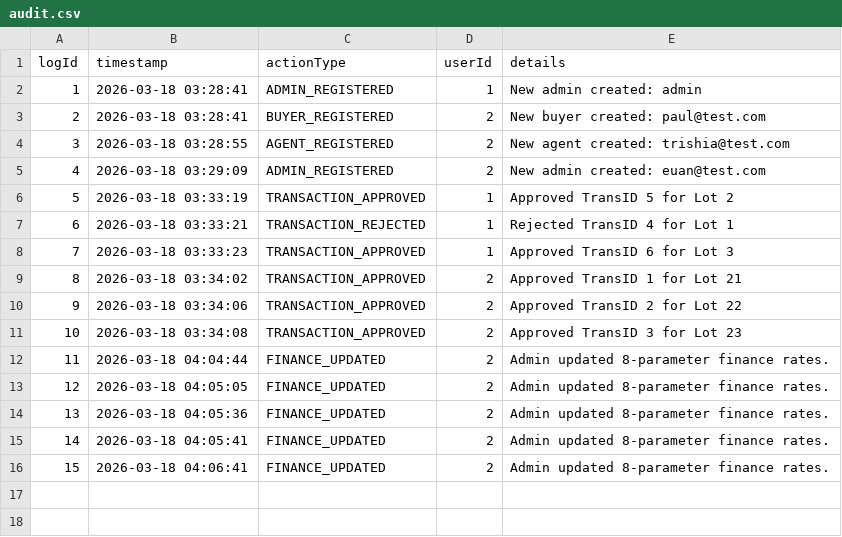
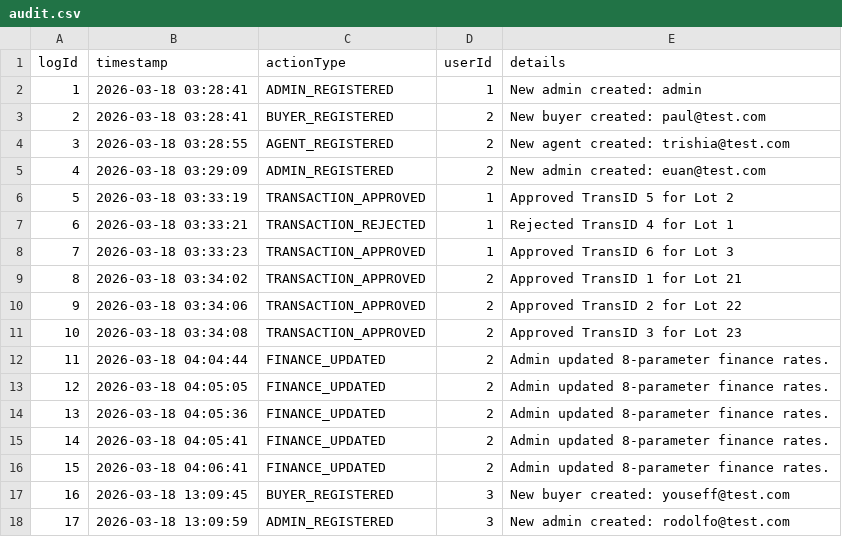
Before and after one commit to Xor-14/pauls-groups-project, a CSV file: Mock Data For Later/audit.csv, drawn as a sheet.

Commit message:
Fixed profile routing + Ran test
View profile button works but the functionality doesnt; need to update

```diff
--- a/Mock Data For Later/audit.csv
+++ b/Mock Data For Later/audit.csv
@@ -16 +16,3 @@ logId,timestamp,actionType,userId,details
 15,2026-03-18 04:06:41,FINANCE_UPDATED,2,Admin updated 8-parameter finance rates.
+16,2026-03-18 13:09:45,BUYER_REGISTERED,3,New buyer created: youseff@test.com
+17,2026-03-18 13:09:59,ADMIN_REGISTERED,3,New admin created: rodolfo@test.com
```
Also changed, not shown: 5 other files.
